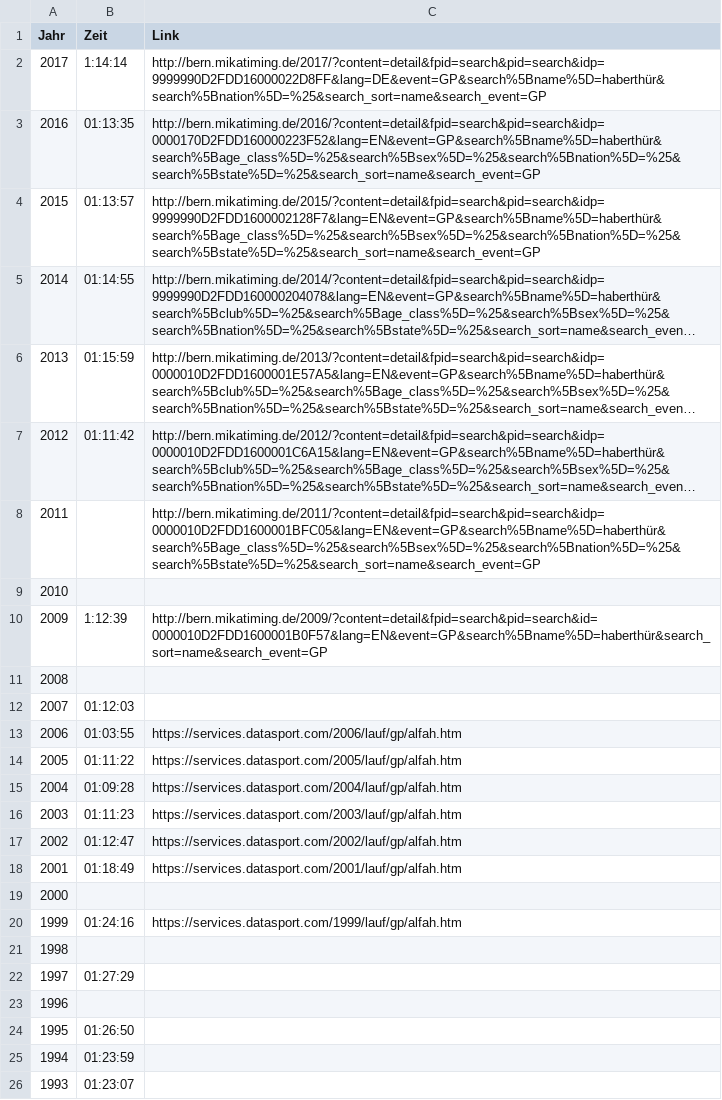
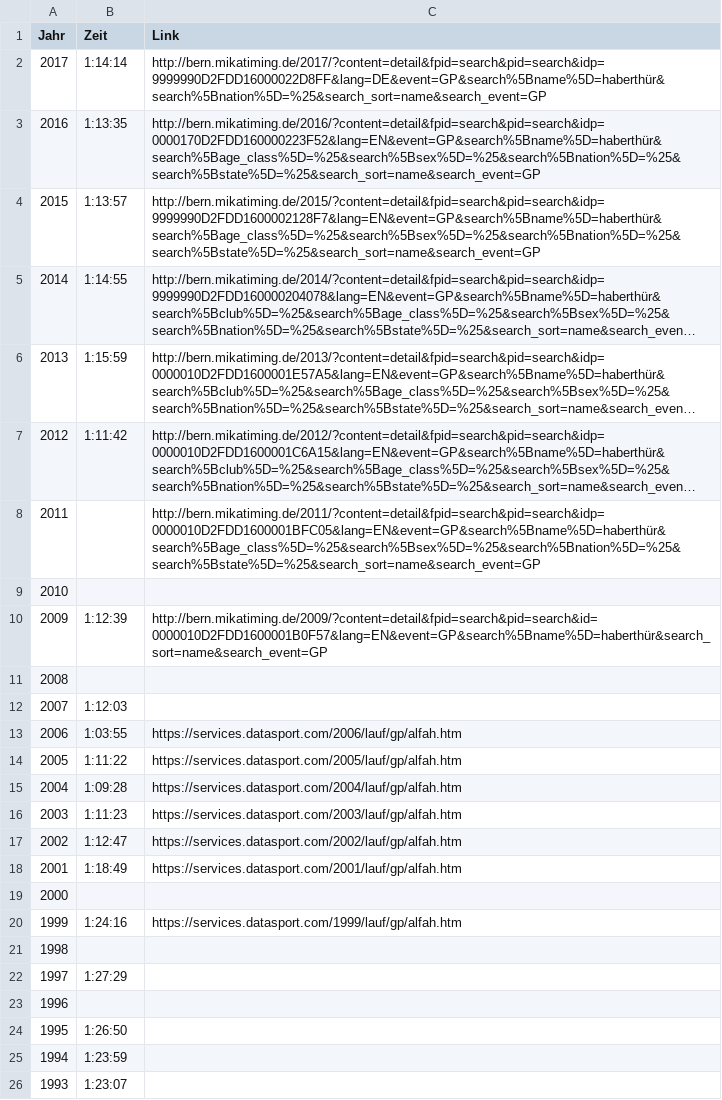
Before and after one commit to habi/gp, a CSV file: GP.csv, drawn as a sheet; long unchanged cells end in …; the diff names each change by its address in the sheet, - before the commit and + after, or states it on an @@ line.

Commit message:
Remove leading zeroes

```diff
--- a/GP.csv
+++ b/GP.csv
-B3 (Zeit): 01:13:35
+B3 (Zeit): 1:13:35
-B4 (Zeit): 01:13:57
+B4 (Zeit): 1:13:57
-B5 (Zeit): 01:14:55
+B5 (Zeit): 1:14:55
-B6 (Zeit): 01:15:59
+B6 (Zeit): 1:15:59
-B7 (Zeit): 01:11:42
+B7 (Zeit): 1:11:42
-B12 (Zeit): 01:12:03
+B12 (Zeit): 1:12:03
-B13 (Zeit): 01:03:55
+B13 (Zeit): 1:03:55
-B14 (Zeit): 01:11:22
+B14 (Zeit): 1:11:22
-B15 (Zeit): 01:09:28
+B15 (Zeit): 1:09:28
-B16 (Zeit): 01:11:23
+B16 (Zeit): 1:11:23
-B17 (Zeit): 01:12:47
+B17 (Zeit): 1:12:47
-B18 (Zeit): 01:18:49
+B18 (Zeit): 1:18:49
-B20 (Zeit): 01:24:16
+B20 (Zeit): 1:24:16
-B22 (Zeit): 01:27:29
+B22 (Zeit): 1:27:29
-B24 (Zeit): 01:26:50
+B24 (Zeit): 1:26:50
-B25 (Zeit): 01:23:59
+B25 (Zeit): 1:23:59
-B26 (Zeit): 01:23:07
+B26 (Zeit): 1:23:07
```
